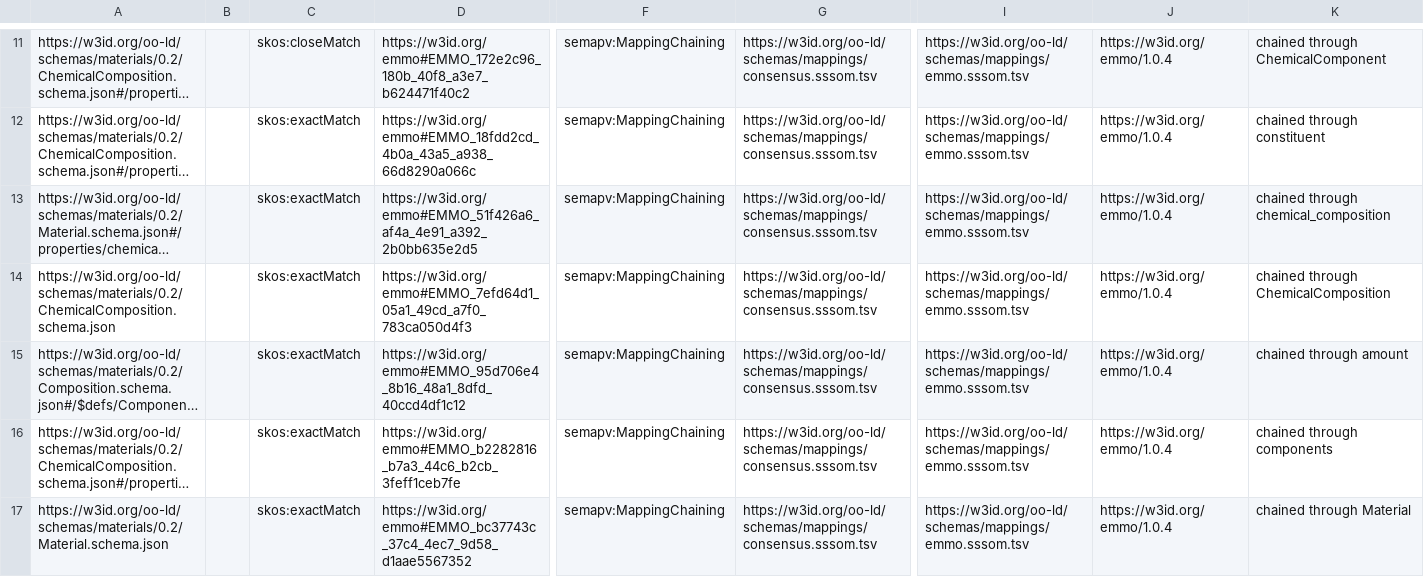
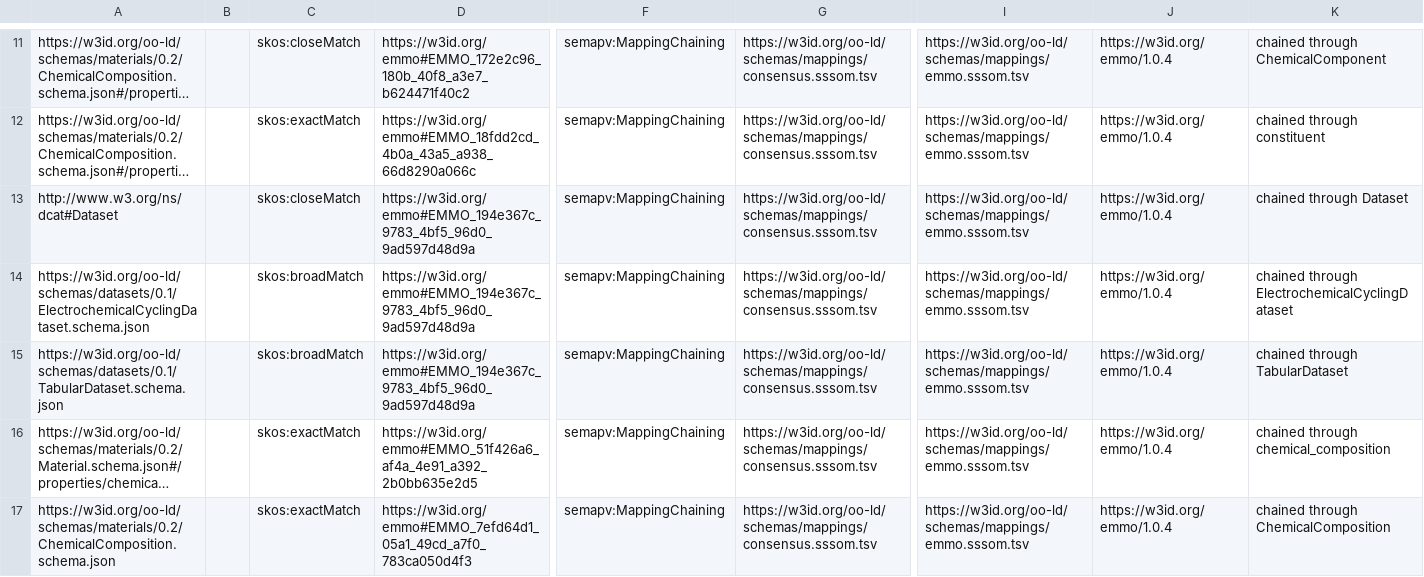
Before and after one commit to OO-LD/oold-reference-schemas, a TSV file: mappings/crosswalks/consensus-emmo.sssom.tsv, drawn as a sheet; only a part is shown, gaps mark what is left out; the shorter side is filled out with more unchanged rows; long unchanged cells end in …; rows hold the shown columns only; the diff names each change by its address in the sheet, - before the commit and + after, or states it on an @@ line.

```diff
--- a/mappings/crosswalks/consensus-emmo.sssom.tsv
+++ b/mappings/crosswalks/consensus-emmo.sssom.tsv
+row 13: http://www.w3.org/ns/dcat#Dataset |  | skos:closeMatch | https://w3id.org/emmo#EMMO_194e367c_9783_4bf5_96d0_9ad597d48d9a | semapv:MappingChaining | https://w3id.org/oo-ld/schemas/mappings/consensus.sssom.tsv | https://w3id.org/oo-ld/schemas/mappings/emmo.sssom.tsv | https://w3id.org/emmo/1.0.4 | chained through Dataset
+row 14: https://w3id.org/oo-ld/schemas/datasets/0.1/ElectrochemicalCyclingDataset.schema.json |  | skos:broadMatch | https://w3id.org/emmo#EMMO_194e367c_9783_4bf5_96d0_9ad597d48d9a | semapv:MappingChaining | https://w3id.org/oo-ld/schemas/mappings/consensus.sssom.tsv | https://w3id.org/oo-ld/schemas/mappings/emmo.sssom.tsv | https://w3id.org/emmo/1.0.4 | chained through ElectrochemicalCyclingDataset
+row 15: https://w3id.org/oo-ld/schemas/datasets/0.1/TabularDataset.schema.json |  | skos:broadMatch | https://w3id.org/emmo#EMMO_194e367c_9783_4bf5_96d0_9ad597d48d9a | semapv:MappingChaining | https://w3id.org/oo-ld/schemas/mappings/consensus.sssom.tsv | https://w3id.org/oo-ld/schemas/mappings/emmo.sssom.tsv | https://w3id.org/emmo/1.0.4 | chained through TabularDataset
```
Also changed, not shown: mappings/consensus.sssom.tsv, mappings/crosswalks/consensus-pmdco.sssom.tsv, 14 other files.
